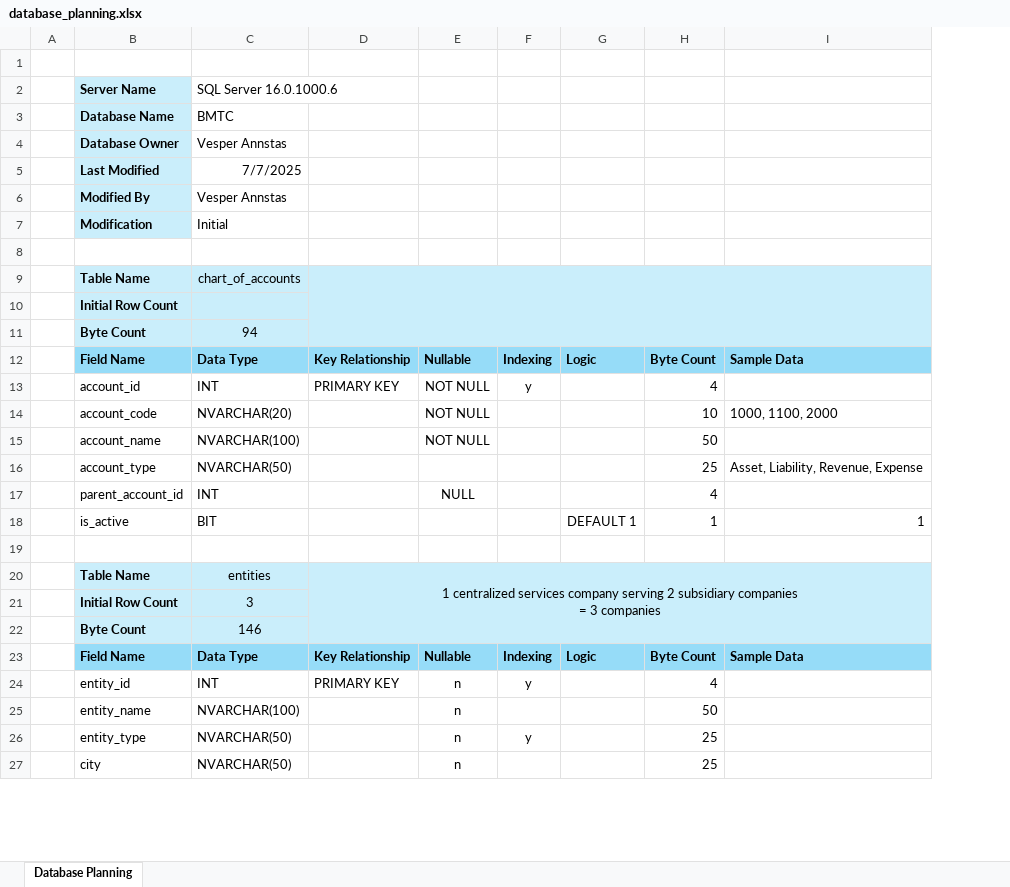
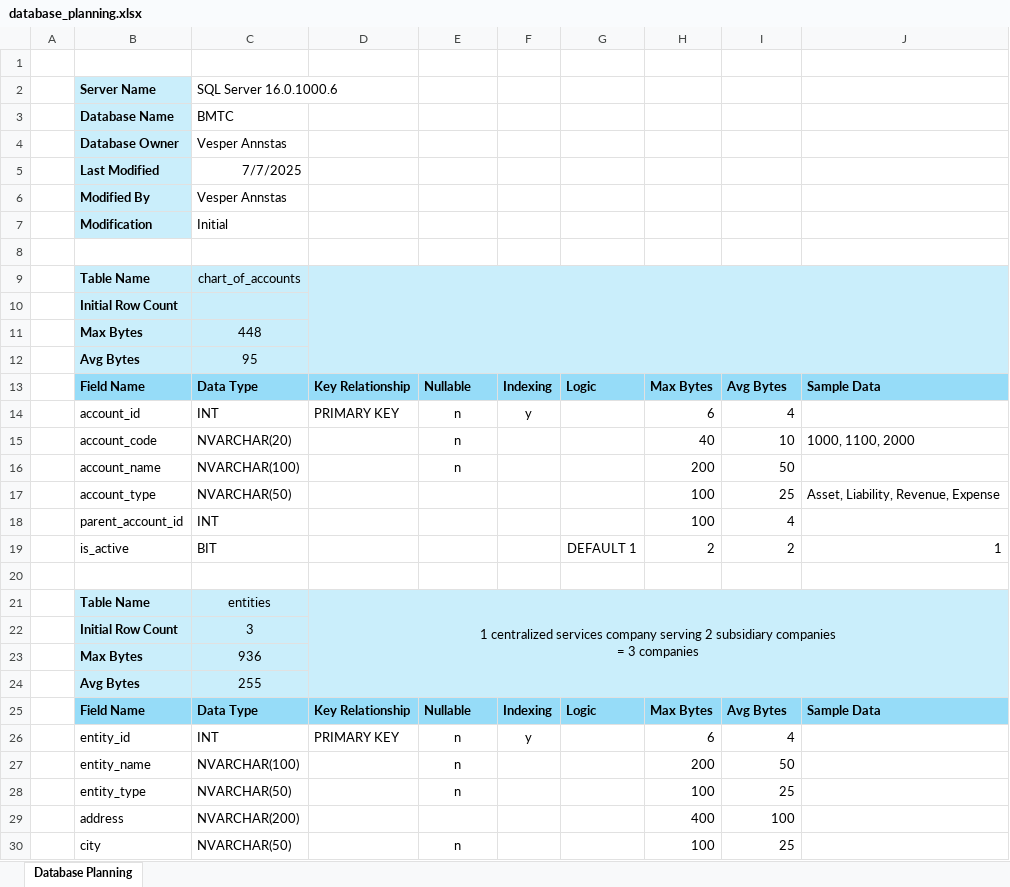
Before and after one commit to vespertron/SQLServer_VENV, an Excel workbook: database/docs/database_planning.xlsx, sheet Database Planning, drawn as a sheet; only a part is shown; values as stored, in another font and other column widths than the file's, no borders; removed rows and columns are numbered as before the commit, all else as after; the diff covers the shown part only; the diff names each change by its address in the sheet, - before the commit and + after, or states it on an @@ line.

Commit message:
db plan w max bytes

```diff
--- a/database/docs/database_planning.xlsx (sheet Database Planning)
+++ b/database/docs/database_planning.xlsx (sheet Database Planning)
+column H, rows 13-19: Max Bytes | 6 | 40 | 200 | 100 | 100 | 2; rows 25-28: Max Bytes | 6 | 200 | 100; row 30: 100
-row 11:  | Byte Count | 94
+row 11:  | Max Bytes | 448
+row 12:  | Avg Bytes | 95
-I13: Byte Count
+I13: Avg Bytes
-E14:E16: NOT NULL
+E14:E16: n
-E18: NULL
+E18: (empty)
-I19: 1
+I19: 2
-row 22:  | Byte Count | 146
+row 23:  | Max Bytes | 936
+row 24:  | Avg Bytes | 255
-I25: Byte Count
+I25: Avg Bytes
-F28: y
+F28: (empty)
+row 29:  | address | NVARCHAR(200) |  |  |  |  | 400 | 100
```
Also changed, not shown: 41 added rows, 29 removed rows, 32 edited cells and cell formats elsewhere in this sheet, formulas that keep their value, 2 other files.
